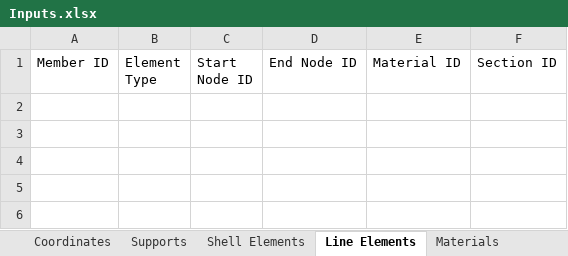
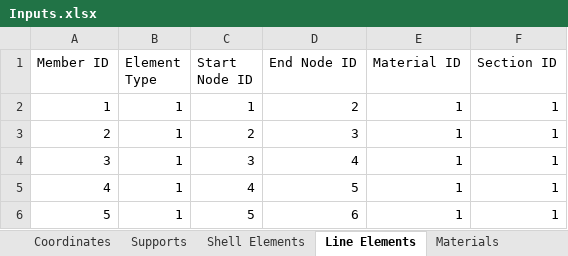
Before and after one commit to salihdenizunal/analysis-engine-3d, an Excel workbook: Input/Inputs.xlsx, sheet Line Elements, drawn as a sheet; values as stored, in another font and other column widths than the file's, no borders; the diff names each change by its address in the sheet, - before the commit and + after, or states it on an @@ line.

```diff
--- a/Input/Inputs.xlsx (sheet Line Elements)
+++ b/Input/Inputs.xlsx (sheet Line Elements)
+row 2: 1 | 1 | 1 | 2 | 1 | 1
+row 3: 2 | 1 | 2 | 3 | 1 | 1
+row 4: 3 | 1 | 3 | 4 | 1 | 1
+row 5: 4 | 1 | 4 | 5 | 1 | 1
+row 6: 5 | 1 | 5 | 6 | 1 | 1
```
Also changed, not shown: sheet Supports, sheet Coordinates, sheet Shell Elements, sheet Nodal Load, sheet Sections, sheet Materials, other sheet tabs, 1 other file.
